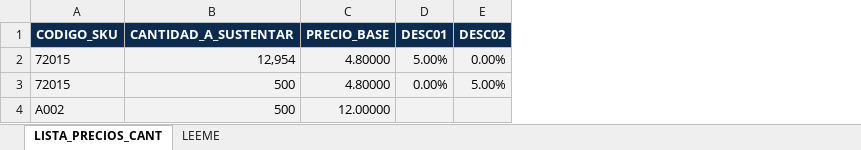
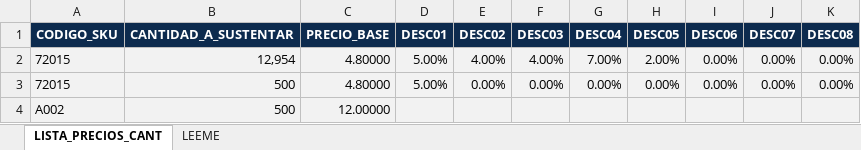
Before and after one commit to carloscus/g360_NC_sustentor, an Excel workbook: assets/templates/Lista_de_Precios_y_Cantidades.xlsx, sheet LISTA_PRECIOS_CANT, drawn as a sheet; values as stored, in another font and other column widths than the file's, no borders; the diff names each change by its address in the sheet, - before the commit and + after, or states it on an @@ line.

```diff
--- a/assets/templates/Lista_de_Precios_y_Cantidades.xlsx (sheet LISTA_PRECIOS_CANT)
+++ b/assets/templates/Lista_de_Precios_y_Cantidades.xlsx (sheet LISTA_PRECIOS_CANT)
+column F (DESC03), rows 2-3: 4.00% | 0.00%
+column G (DESC04), rows 2-3: 7.00% | 0.00%
+column H (DESC05), rows 2-3: 2.00% | 0.00%
+column I (DESC06), rows 2-3: 0.00% | 0.00%
+column J (DESC07), rows 2-3: 0.00% | 0.00%
+column K (DESC08), rows 2-3: 0.00% | 0.00%
-E2 (DESC02): 0.00%
+E2 (DESC02): 4.00%
-D3 (DESC01): 0.00%
+D3 (DESC01): 5.00%
-E3 (DESC02): 5.00%
+E3 (DESC02): 0.00%
```
Also changed, not shown: sheet LEEME, 23 other files.
